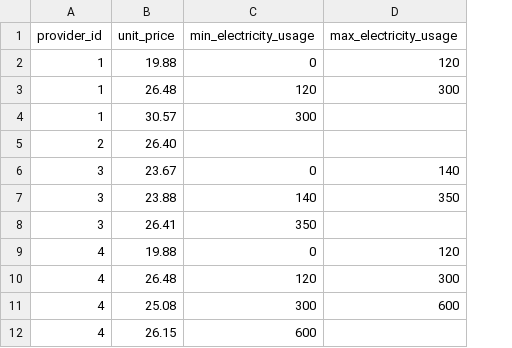
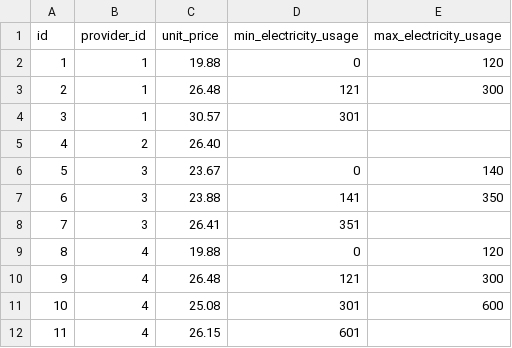
Before and after one commit to enechange/coding-challenge, a CSV file: serverside_challenge_1/challenges/oomurajunpei/api/app/assets/pay_per_use_rate.csv, drawn as a sheet; addresses are those after the commit; the diff names each change by its address in the sheet, - before the commit and + after, or states it on an @@ line.

```diff
--- a/serverside_challenge_1/challenges/oomurajunpei/api/app/assets/pay_per_use_rate.csv
+++ b/serverside_challenge_1/challenges/oomurajunpei/api/app/assets/pay_per_use_rate.csv
+column A (id), rows 2-12: 1 | 2 | 3 | 4 | 5 | 6 | 7 | 8 | 9 | 10 | 11
-D3 (min_electricity_usage): 120
+D3 (min_electricity_usage): 121
-D4 (min_electricity_usage): 300
+D4 (min_electricity_usage): 301
-D7 (min_electricity_usage): 140
+D7 (min_electricity_usage): 141
-D8 (min_electricity_usage): 350
+D8 (min_electricity_usage): 351
-D10 (min_electricity_usage): 120
+D10 (min_electricity_usage): 121
-D11 (min_electricity_usage): 300
+D11 (min_electricity_usage): 301
-D12 (min_electricity_usage): 600
+D12 (min_electricity_usage): 601
```
Also changed, not shown: serverside_challenge_1/challenges/oomurajunpei/api/app/assets/basic_rate.csv, 1 other file.
